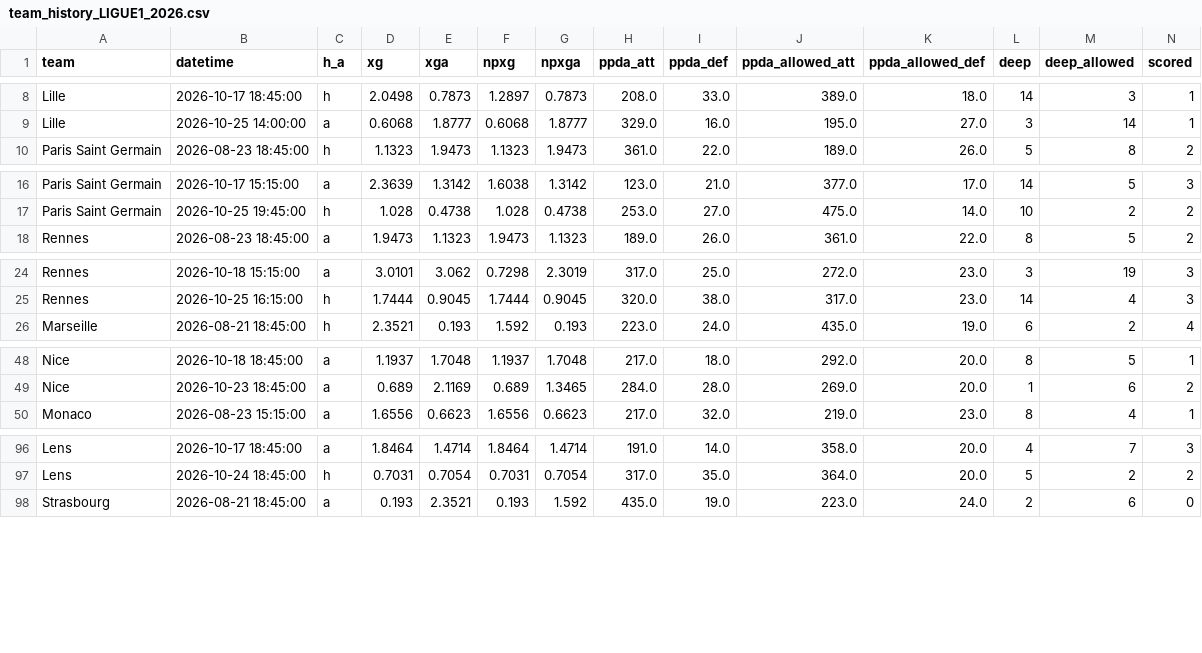
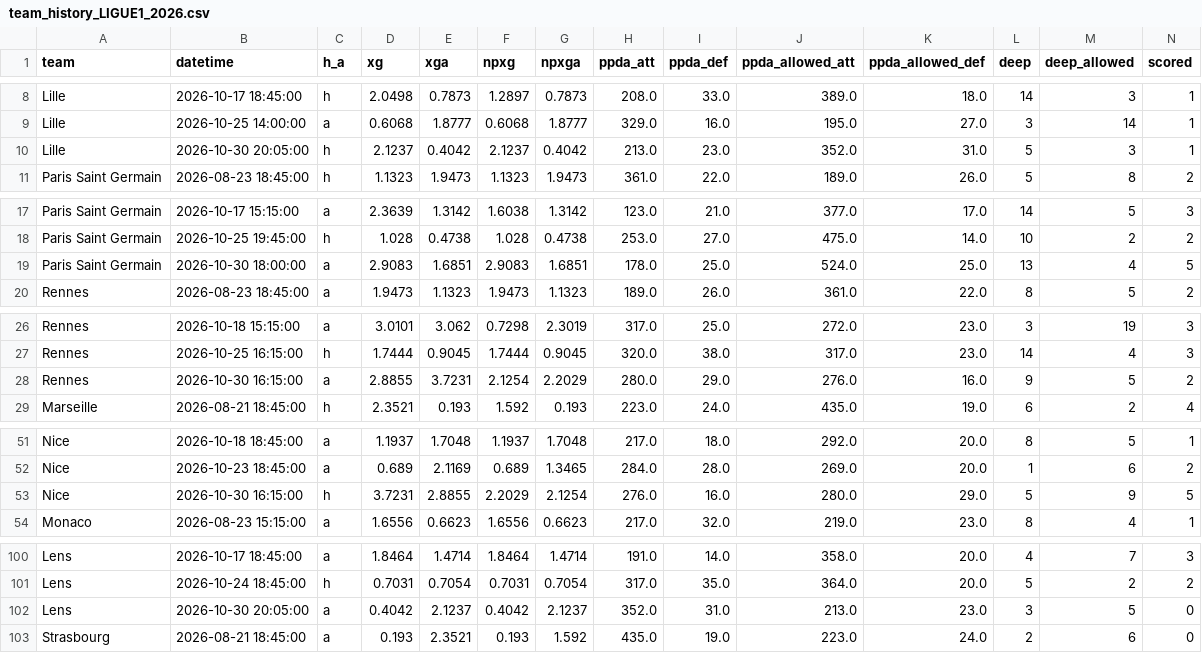
Before and after one commit to dndud3377/footy, a CSV file: data/raw/understat/team_history_LIGUE1_2026.csv, drawn as a sheet; only a part is shown, gaps mark what is left out; rows hold the shown columns only; the diff covers the shown part only; the diff names each change by its address in the sheet, - before the commit and + after, or states it on an @@ line.

Commit message:
data: ingest 2026-10-31 11:23 KST

```diff
--- a/data/raw/understat/team_history_LIGUE1_2026.csv
+++ b/data/raw/understat/team_history_LIGUE1_2026.csv
+row 10: Lille | 2026-10-30 20:05:00 | h | 2.1237 | 0.4042 | 2.1237 | 0.4042 | 213.0 | 23.0 | 352.0 | 31.0 | 5 | 3 | 1
+row 19: Paris Saint Germain | 2026-10-30 18:00:00 | a | 2.9083 | 1.6851 | 2.9083 | 1.6851 | 178.0 | 25.0 | 524.0 | 25.0 | 13 | 4 | 5
+row 28: Rennes | 2026-10-30 16:15:00 | a | 2.8855 | 3.7231 | 2.1254 | 2.2029 | 280.0 | 29.0 | 276.0 | 16.0 | 9 | 5 | 2
+row 53: Nice | 2026-10-30 16:15:00 | h | 3.7231 | 2.8855 | 2.2029 | 2.1254 | 276.0 | 16.0 | 280.0 | 29.0 | 5 | 9 | 5
+row 102: Lens | 2026-10-30 20:05:00 | a | 0.4042 | 2.1237 | 0.4042 | 2.1237 | 352.0 | 31.0 | 213.0 | 23.0 | 3 | 5 | 0
```
Also changed, not shown: 1 added row elsewhere in this file, data/processed/fixtures.csv, data/raw/understat/players_LALIGA_2026.csv, 18 other files.
